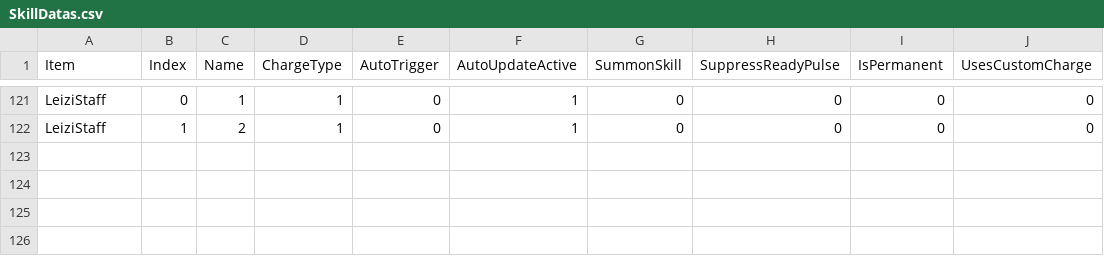
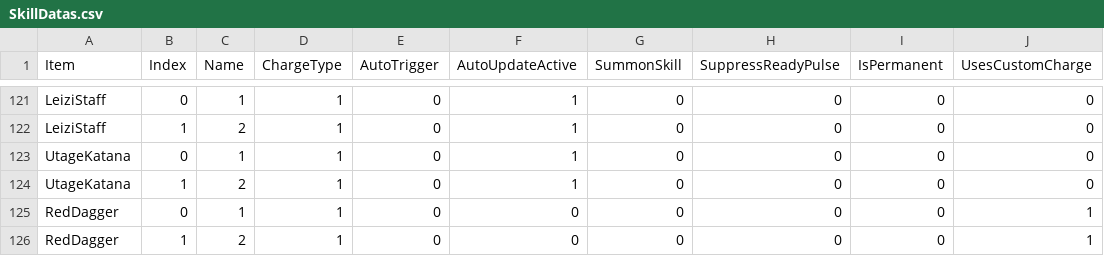
Before and after one commit to cueVs/ArknightsMod, a CSV file: Assets/LevelDatas/SkillDatas.csv, drawn as a sheet; only a part is shown, gaps mark what is left out; the diff names each change by its address in the sheet, - before the commit and + after, or states it on an @@ line.

```diff
--- a/Assets/LevelDatas/SkillDatas.csv
+++ b/Assets/LevelDatas/SkillDatas.csv
+row 123: UtageKatana | 0 | 1 | 1 | 0 | 1 | 0 | 0 | 0 | 0
+row 124: UtageKatana | 1 | 2 | 1 | 0 | 1 | 0 | 0 | 0 | 0
+row 125: RedDagger | 0 | 1 | 1 | 0 | 0 | 0 | 0 | 0 | 1
+row 126: RedDagger | 1 | 2 | 1 | 0 | 0 | 0 | 0 | 0 | 1
```
Also changed, not shown: 22 other files.
